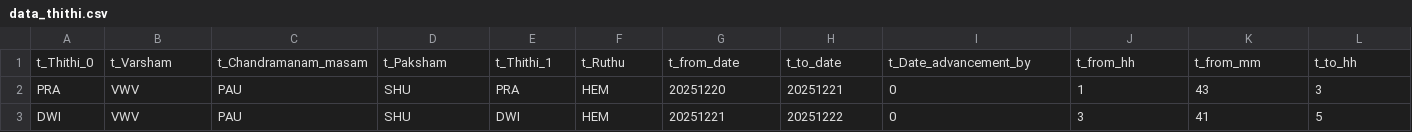
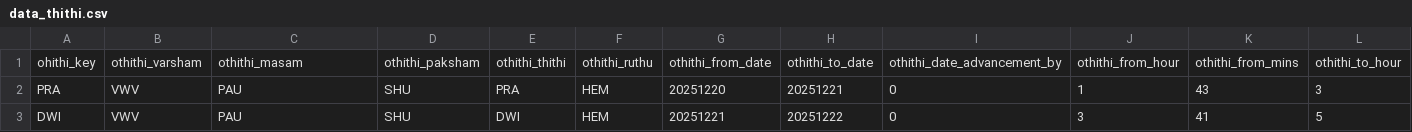
Before and after one commit to vedapuri/mypanchangam, a CSV file: data_thithi.csv, drawn as a sheet; only a part is shown; removed rows and columns are numbered as before the commit, all else as after; rows hold the shown columns only; the diff names each change by its address in the sheet, - before the commit and + after, or states it on an @@ line.

Commit message:
Add files via upload

```diff
--- a/data_thithi.csv
+++ b/data_thithi.csv
-row 1: t_Thithi_0 | t_Varsham | t_Chandramanam_masam | t_Paksham | t_Thithi_1 | t_Ruthu | t_from_date | t_to_date | t_Date_advancement_by | t_from_hh | t_from_mm | t_to_hh
+row 1: ohithi_key | othithi_varsham | othithi_masam | othithi_paksham | othithi_thithi | othithi_ruthu | othithi_from_date | othithi_to_date | othithi_date_advancement_by | othithi_from_hour | othithi_from_mins | othithi_to_hour
```
